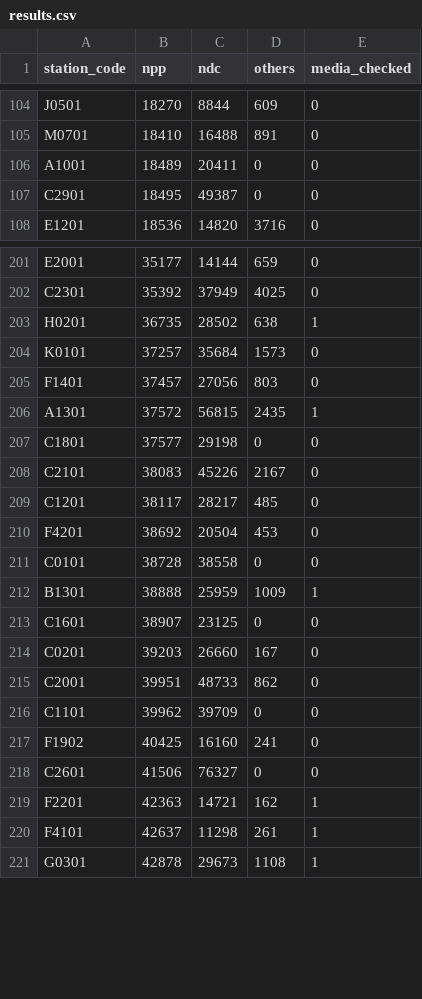
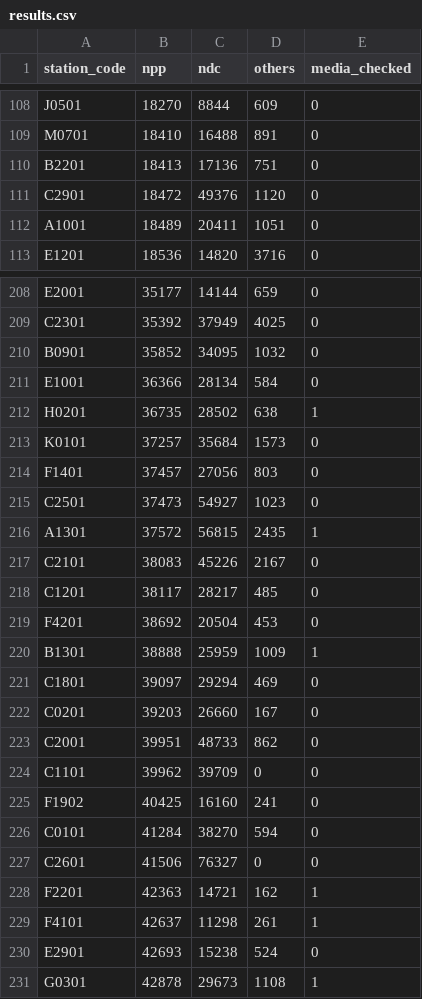
Before and after one commit to dbaeka/elections_app, a CSV file: database/seeders/defaults/results.csv, drawn as a sheet; only a part is shown, gaps mark what is left out; the diff covers the shown part only.

Commit message:
results in

```diff
--- a/database/seeders/defaults/results.csv
+++ b/database/seeders/defaults/results.csv
@@ -105,4 +109,5 @@ J0501,18270,8844,609,0
 M0701,18410,16488,891,0
-A1001,18489,20411,0,0
-C2901,18495,49387,0,0
+B2201,18413,17136,751,0
+C2901,18472,49376,1120,0
+A1001,18489,20411,1051,0
 E1201,18536,14820,3716,0
@@ -202,2 +209,4 @@ E2001,35177,14144,659,0
 C2301,35392,37949,4025,0
+B0901,35852,34095,1032,0
+E1001,36366,28134,584,0
 H0201,36735,28502,638,1
@@ -205,4 +214,4 @@ K0101,37257,35684,1573,0
 F1401,37457,27056,803,0
+C2501,37473,54927,1023,0
 A1301,37572,56815,2435,1
-C1801,37577,29198,0,0
 C2101,38083,45226,2167,0
@@ -210,5 +219,4 @@ C1201,38117,28217,485,0
 F4201,38692,20504,453,0
-C0101,38728,38558,0,0
 B1301,38888,25959,1009,1
-C1601,38907,23125,0,0
+C1801,39097,29294,469,0
 C0201,39203,26660,167,0
@@ -217,2 +225,3 @@ C1101,39962,39709,0,0
 F1902,40425,16160,241,0
+C0101,41284,38270,594,0
 C2601,41506,76327,0,0
@@ -220,2 +229,3 @@ F2201,42363,14721,162,1
 F4101,42637,11298,261,1
+E2901,42693,15238,524,0
 G0301,42878,29673,1108,1
```
Also changed, not shown: 15 added rows, 7 removed rows, 2 moved rows and 6 edited cells elsewhere in this file.
